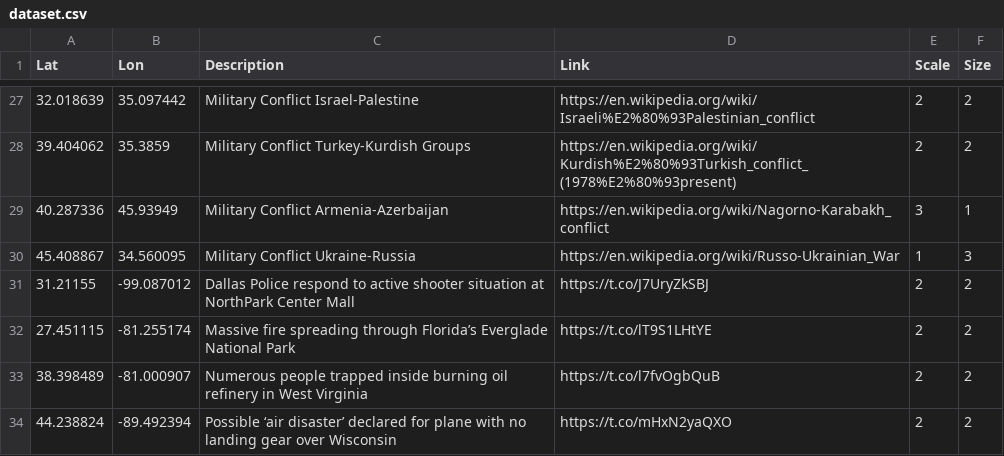
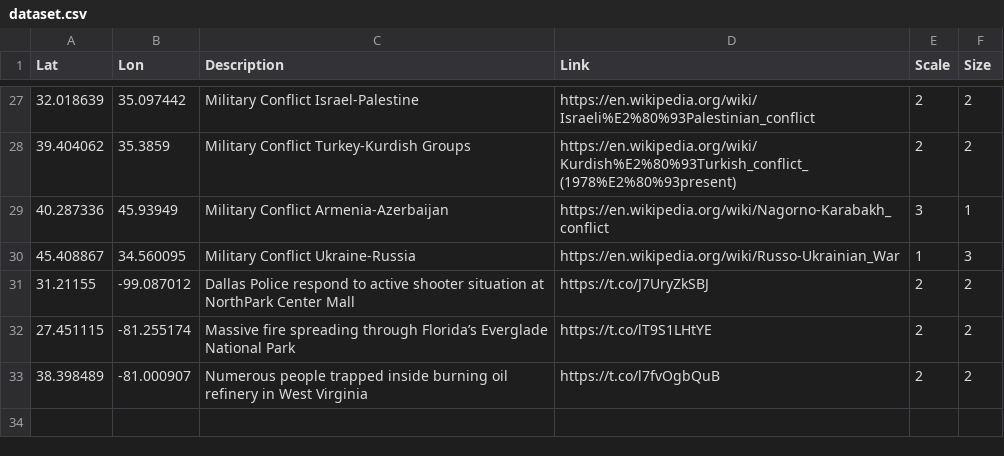
Before and after one commit to antonio-hickey/gDash, a CSV file: data/events/dataset.csv, drawn as a sheet; only a part is shown, gaps mark what is left out; the diff names each change by its address in the sheet, - before the commit and + after, or states it on an @@ line.

Commit message:
Automated Data Update

```diff
--- a/data/events/dataset.csv
+++ b/data/events/dataset.csv
-row 34: 44.238824 | -89.492394 | Possible ‘air disaster’ declared for plane with no landing gear over Wisconsin | https://t.co/mHxN2yaQXO | 2 | 2
```
